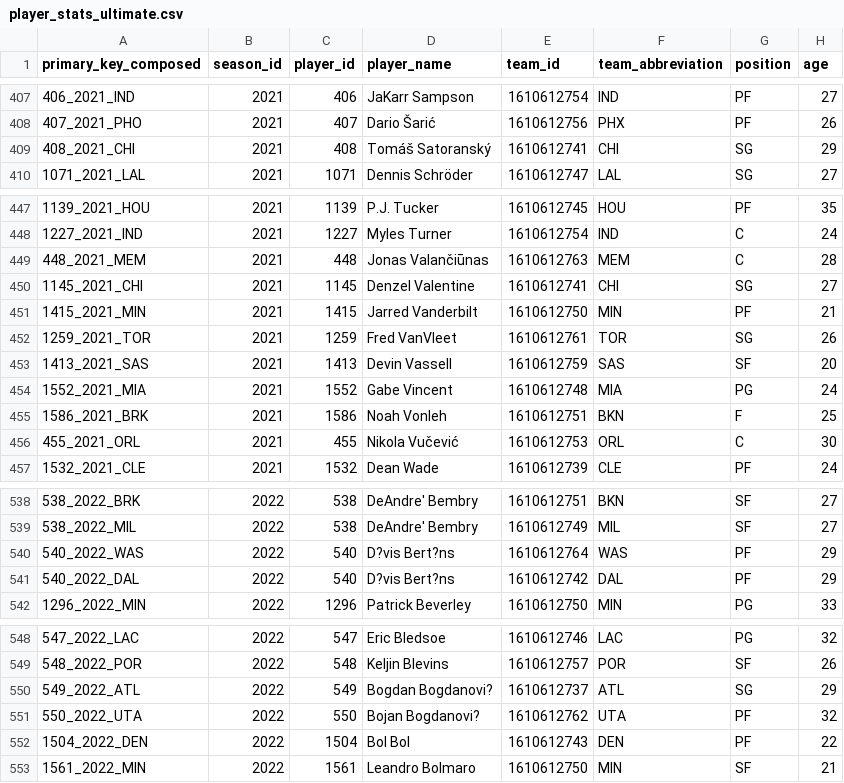
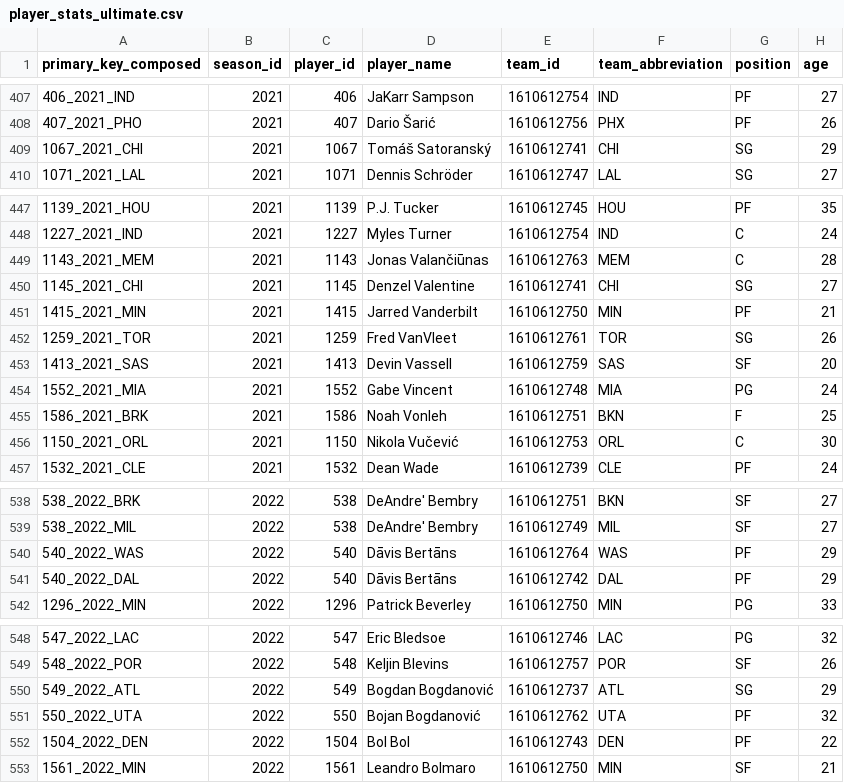
Before and after one commit to AgustinRolon/Dream_team_knicks_analysis, a CSV file: csv/player_stats_ultimate.csv, drawn as a sheet; only a part is shown, gaps mark what is left out; the diff covers the shown part only; the diff names each change by its address in the sheet, - before the commit and + after, or states it on an @@ line.

```diff
--- a/csv/player_stats_ultimate.csv
+++ b/csv/player_stats_ultimate.csv
-A409 (primary_key_composed): 408_2021_CHI
+A409 (primary_key_composed): 1067_2021_CHI
-C409 (player_id): 408
+C409 (player_id): 1067
-A449 (primary_key_composed): 448_2021_MEM
+A449 (primary_key_composed): 1143_2021_MEM
-C449 (player_id): 448
+C449 (player_id): 1143
-A456 (primary_key_composed): 455_2021_ORL
+A456 (primary_key_composed): 1150_2021_ORL
-C456 (player_id): 455
+C456 (player_id): 1150
-D540:D541 (player_name): D?vis Bert?ns
+D540:D541 (player_name): Dāvis Bertāns
-D550 (player_name): Bogdan Bogdanovi?
+D550 (player_name): Bogdan Bogdanović
-D551 (player_name): Bojan Bogdanovi?
+D551 (player_name): Bojan Bogdanović
```
Also changed, not shown: 34 edited cells elsewhere in this file, csv/player_info_final.csv.
